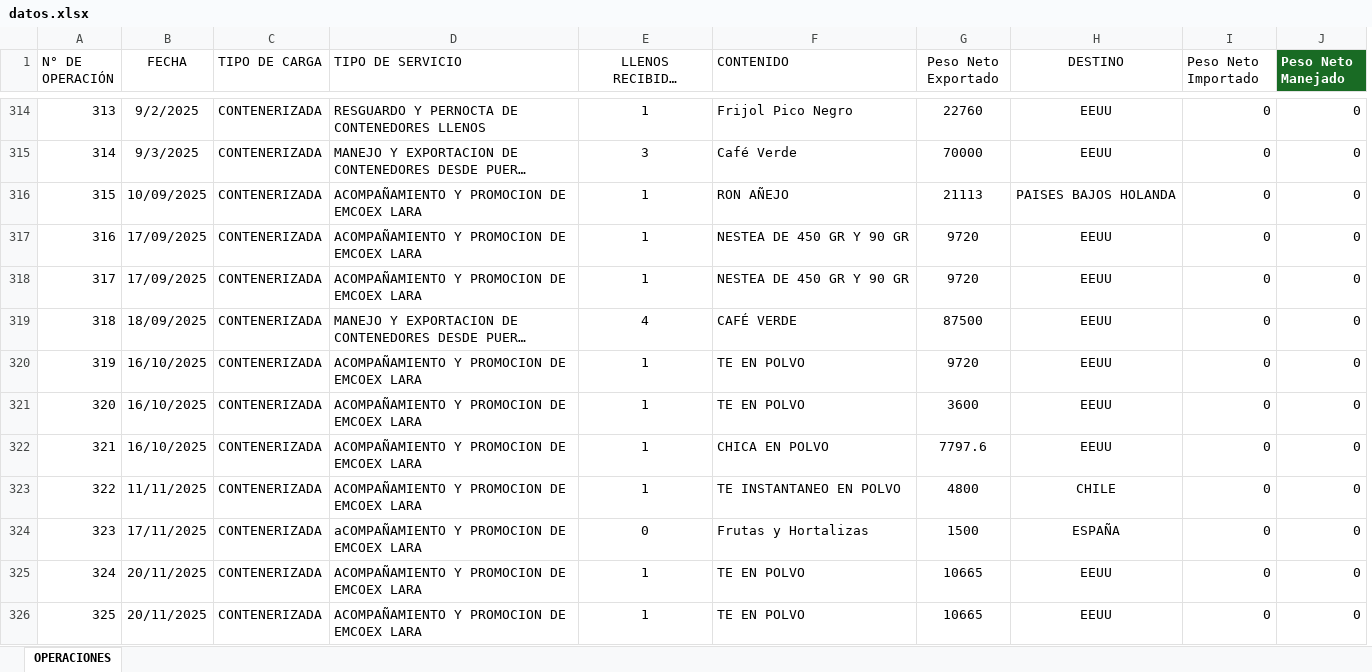
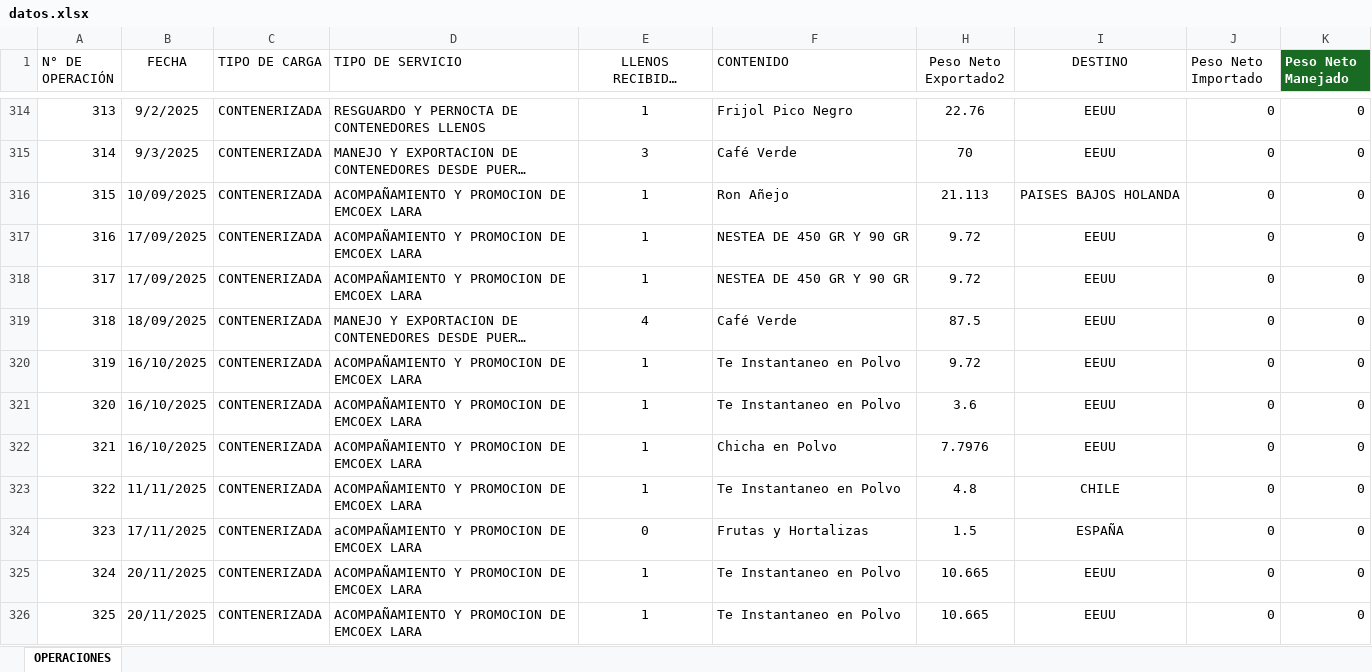
Before and after one commit to emcoexlara/MiDashboard, an Excel workbook: datos.xlsx, sheet OPERACIONES, drawn as a sheet; only a part is shown, gaps mark what is left out; long unchanged cells end in …; values as stored, in another font and other column widths than the file's, no borders; table styles not drawn; removed rows and columns are numbered as before the commit, all else as after; the diff covers the shown part only; the diff names each change by its address in the sheet, - before the commit and + after, or states it on an @@ line.

Commit message:
Add files via upload

```diff
--- a/datos.xlsx (sheet OPERACIONES)
+++ b/datos.xlsx (sheet OPERACIONES)
@@ column G (Peso Neto Exportado) hidden, rows 314-326: 22760 | 70000 | 21113 | 9720 | 9720 | 87500 | 9720 | 3600 | 7797.6 | 4800 | 1500 | 10665 | 10665 @@
+column H (Peso Neto Exportado2), rows 314-326: 22.76 | 70 | 21.113 | 9.72 | 9.72 | 87.5 | 9.72 | 3.6 | 7.7976 | 4.8 | 1.5 | 10.665 | 10.665
-F316 (CONTENIDO): RON AÑEJO
+F316 (CONTENIDO): Ron Añejo
-F319 (CONTENIDO): CAFÉ VERDE
+F319 (CONTENIDO): Café Verde
-F320:F321 (CONTENIDO): TE EN POLVO
+F320:F321 (CONTENIDO): Te Instantaneo en Polvo
-F322 (CONTENIDO): CHICA EN POLVO
+F322 (CONTENIDO): Chicha en Polvo
-F323 (CONTENIDO): TE INSTANTANEO EN POLVO
+F323 (CONTENIDO): Te Instantaneo en Polvo
-F325:F326 (CONTENIDO): TE EN POLVO
+F325:F326 (CONTENIDO): Te Instantaneo en Polvo
```
Also changed, not shown: 1 added row and 17 edited cells elsewhere in this sheet, hidden cells.
